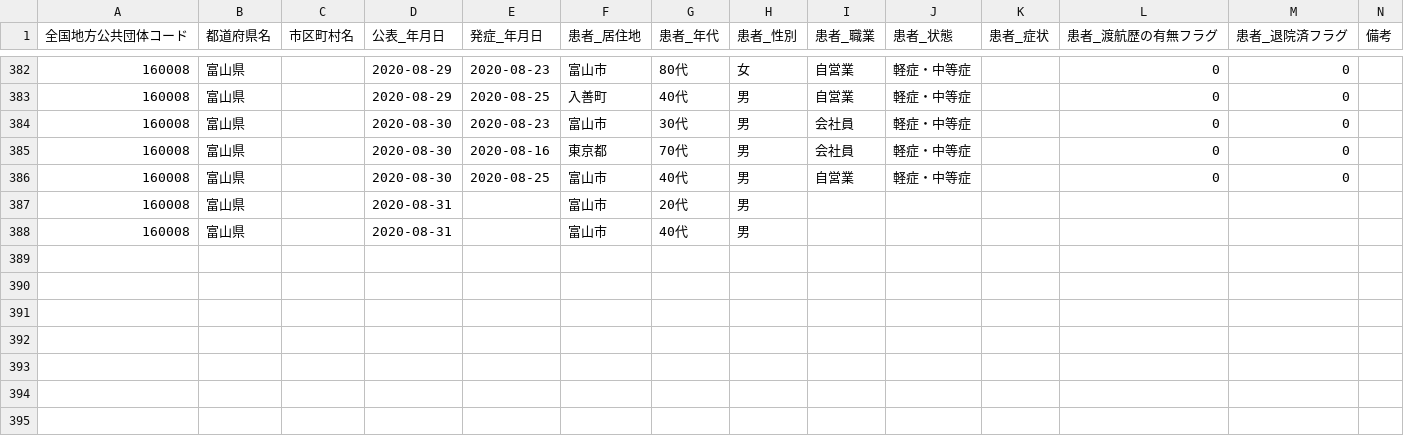
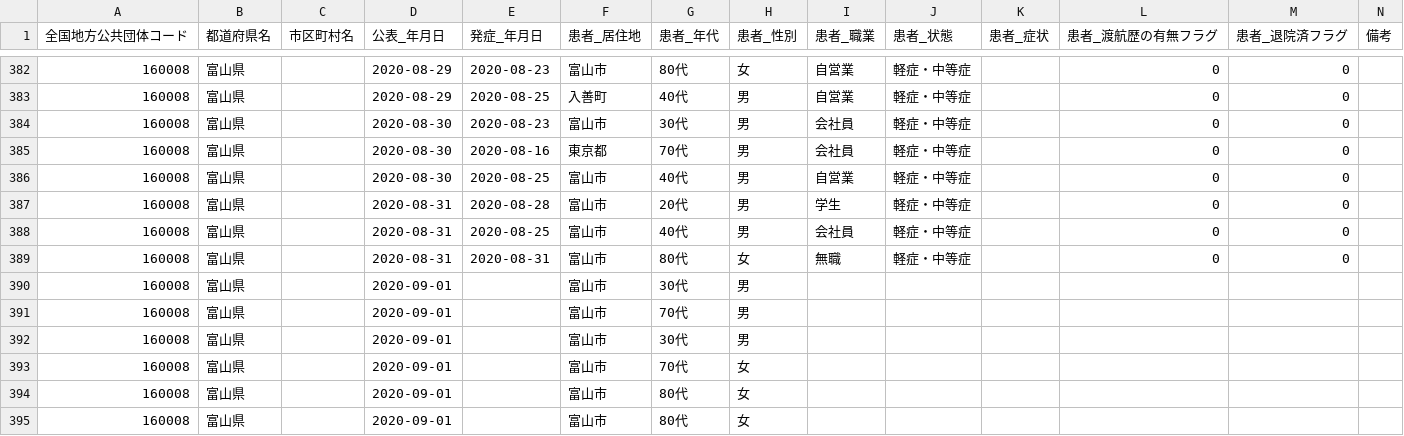
Before and after one commit to imabari/toyama-covid19, a CSV file: 160001_toyama_covid19_patients.csv, drawn as a sheet; only a part is shown, gaps mark what is left out.

```diff
--- a/160001_toyama_covid19_patients.csv
+++ b/160001_toyama_covid19_patients.csv
@@ -386,3 +386,10 @@
 160008,富山県,,2020-08-30,2020-08-25,富山市,40代,男,自営業,軽症・中等症,,0,0,
-160008,富山県,,2020-08-31,,富山市,20代,男,,,,,,
-160008,富山県,,2020-08-31,,富山市,40代,男,,,,,,
+160008,富山県,,2020-08-31,2020-08-28,富山市,20代,男,学生,軽症・中等症,,0,0,
+160008,富山県,,2020-08-31,2020-08-25,富山市,40代,男,会社員,軽症・中等症,,0,0,
+160008,富山県,,2020-08-31,2020-08-31,富山市,80代,女,無職,軽症・中等症,,0,0,
+160008,富山県,,2020-09-01,,富山市,30代,男,,,,,,
+160008,富山県,,2020-09-01,,富山市,70代,男,,,,,,
+160008,富山県,,2020-09-01,,富山市,30代,男,,,,,,
+160008,富山県,,2020-09-01,,富山市,70代,女,,,,,,
+160008,富山県,,2020-09-01,,富山市,80代,女,,,,,,
+160008,富山県,,2020-09-01,,富山市,80代,女,,,,,,
```
Also changed, not shown: 160001_toyama_covid19_antigen_test_people.csv, 160001_toyama_covid19_call_center.csv, 8 other files.
